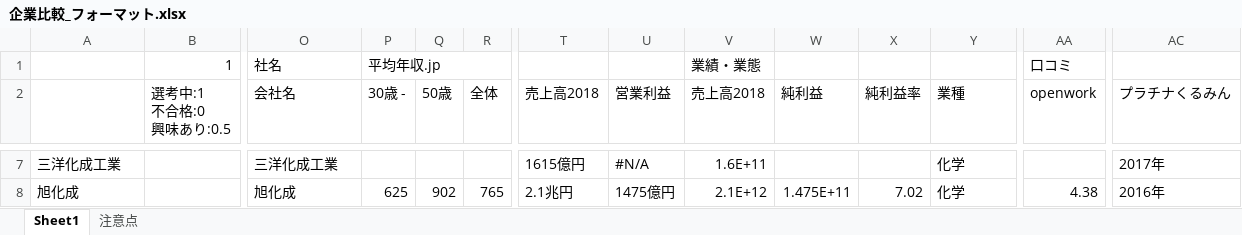
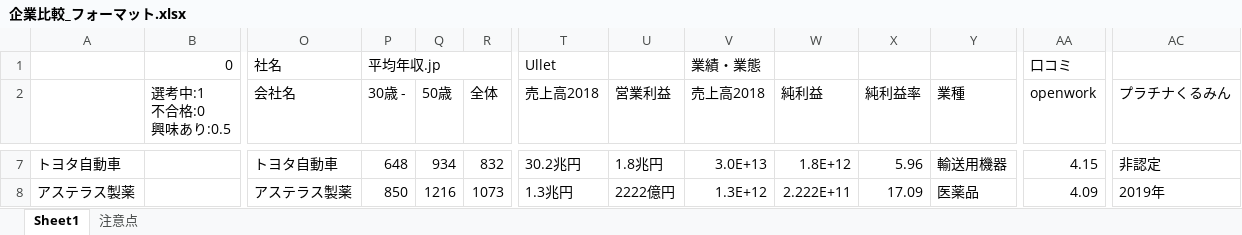
Before and after one commit to hori1537/Unorganized, an Excel workbook: 企業比較_フォーマット.xlsx, sheet Sheet1, drawn as a sheet; only a part is shown, gaps mark what is left out; values as stored, in another font and other column widths than the file's, no cell formats; conditional formats not drawn; the diff covers the shown part only; the diff names each change by its address in the sheet, - before the commit and + after, or states it on an @@ line.

Commit message:
Add files via upload

```diff
--- a/企業比較_フォーマット.xlsx (sheet Sheet1)
+++ b/企業比較_フォーマット.xlsx (sheet Sheet1)
-B1 (選考中:1 不合格:0 興味あり:0.5): 1
+B1 (選考中:1 不合格:0 興味あり:0.5): 0
-T1 (売上高2018): (empty)
+T1 (売上高2018): Ullet
-A7: 三洋化成工業
+A7: トヨタ自動車
-O7 (会社名): 三洋化成工業
+O7 (会社名): トヨタ自動車
-P7 (30歳 -): (empty)
+P7 (30歳 -): 648
-Q7 (50歳): (empty)
+Q7 (50歳): 934
-R7 (全体): (empty)
+R7 (全体): 832
-T7 (売上高2018): 1615億円
+T7 (売上高2018): 30.2兆円
-U7 (営業利益): #N/A
+U7 (営業利益): 1.8兆円
-V7 (売上高2018): 1.6E+11
+V7 (売上高2018): 3.0E+13
-W7 (純利益): (empty)
+W7 (純利益): 1.8E+12
-X7 (純利益率): (empty)
+X7 (純利益率): 5.96
-Y7 (業種): 化学
+Y7 (業種): 輸送用機器
-AA7 (openwork): (empty)
+AA7 (openwork): 4.15
-AC7 (プラチナくるみん): 2017年
+AC7 (プラチナくるみん): 非認定
-A8: 旭化成
+A8: アステラス製薬
-O8 (会社名): 旭化成
+O8 (会社名): アステラス製薬
-P8 (30歳 -): 625
+P8 (30歳 -): 850
-Q8 (50歳): 902
+Q8 (50歳): 1216
-R8 (全体): 765
+R8 (全体): 1073
-T8 (売上高2018): 2.1兆円
+T8 (売上高2018): 1.3兆円
-U8 (営業利益): 1475億円
+U8 (営業利益): 2222億円
-V8 (売上高2018): 2.1E+12
+V8 (売上高2018): 1.3E+12
-W8 (純利益): 1.475E+11
+W8 (純利益): 2.222E+11
-X8 (純利益率): 7.02
+X8 (純利益率): 17.09
-Y8 (業種): 化学
+Y8 (業種): 医薬品
-AA8 (openwork): 4.38
+AA8 (openwork): 4.09
-AC8 (プラチナくるみん): 2016年
+AC8 (プラチナくるみん): 2019年
```
Also changed, not shown: 1886 edited cells elsewhere in this sheet, sheet 注意点, cell formats.
